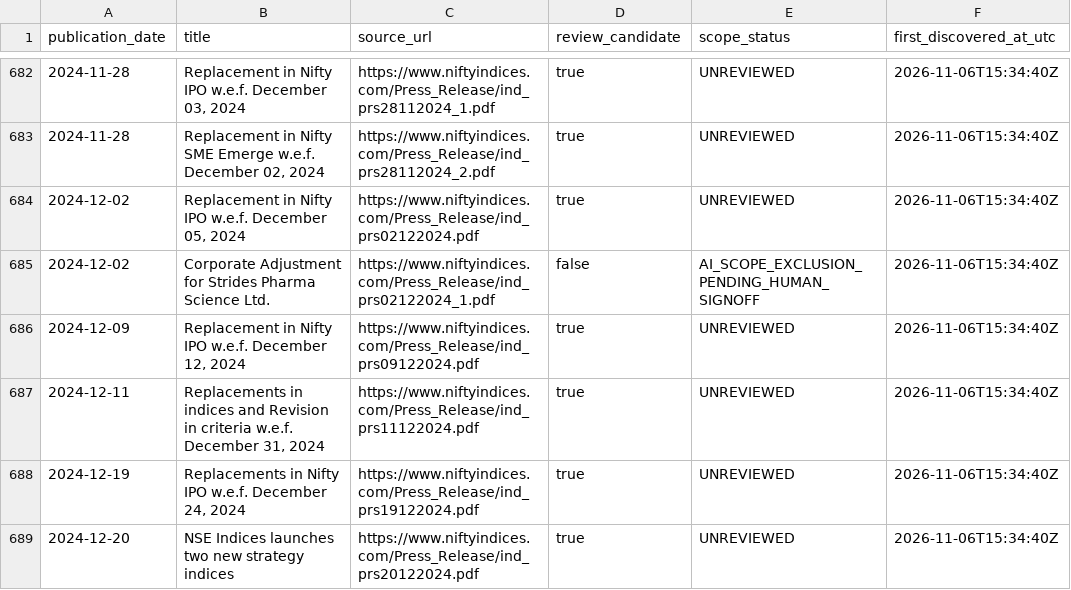
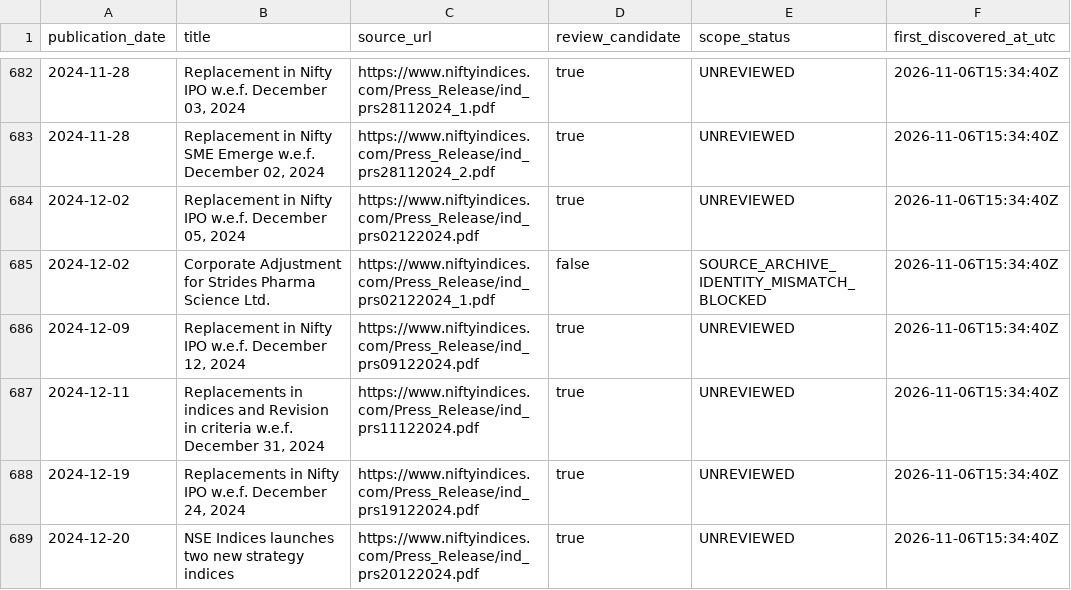
Before and after one commit to vishwasgarg5/Trader, a CSV file: data/reference/nifty50_archive_discovery_catalog.csv, drawn as a sheet; only a part is shown, gaps mark what is left out.

Commit message:
data: block mismatched Strides archive source

```diff
--- a/data/reference/nifty50_archive_discovery_catalog.csv
+++ b/data/reference/nifty50_archive_discovery_catalog.csv
@@ -684,3 +684,3 @@ publication_date,title,source_url,review_candidate,scope_status,first_discovered
 2024-12-02,"Replacement in Nifty IPO w.e.f. December 05, 2024",https://www.niftyindices.com/Press_Release/ind_prs02122024.pdf,true,UNREVIEWED,2026-11-06T15:34:40Z
-2024-12-02,Corporate Adjustment for Strides Pharma Science Ltd.,https://www.niftyindices.com/Press_Release/ind_prs02122024_1.pdf,false,AI_SCOPE_EXCLUSION_PENDING_HUMAN_SIGNOFF,2026-11-06T15:34:40Z
+2024-12-02,Corporate Adjustment for Strides Pharma Science Ltd.,https://www.niftyindices.com/Press_Release/ind_prs02122024_1.pdf,false,SOURCE_ARCHIVE_IDENTITY_MISMATCH_BLOCKED,2026-11-06T15:34:40Z
 2024-12-09,"Replacement in Nifty IPO w.e.f. December 12, 2024",https://www.niftyindices.com/Press_Release/ind_prs09122024.pdf,true,UNREVIEWED,2026-11-06T15:34:40Z
```
